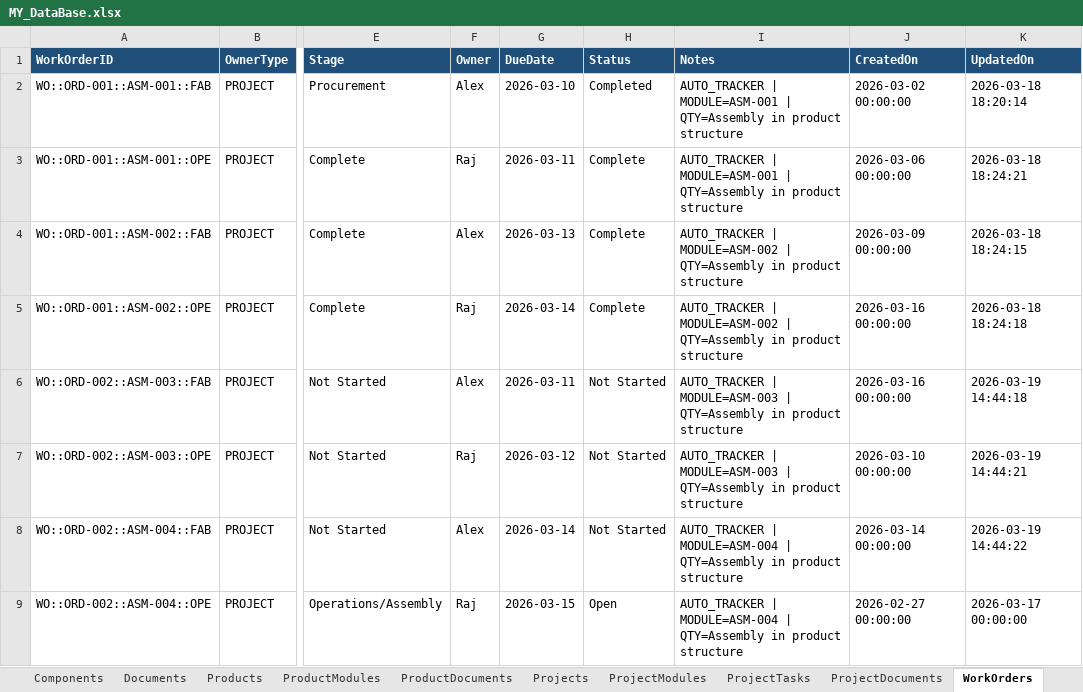
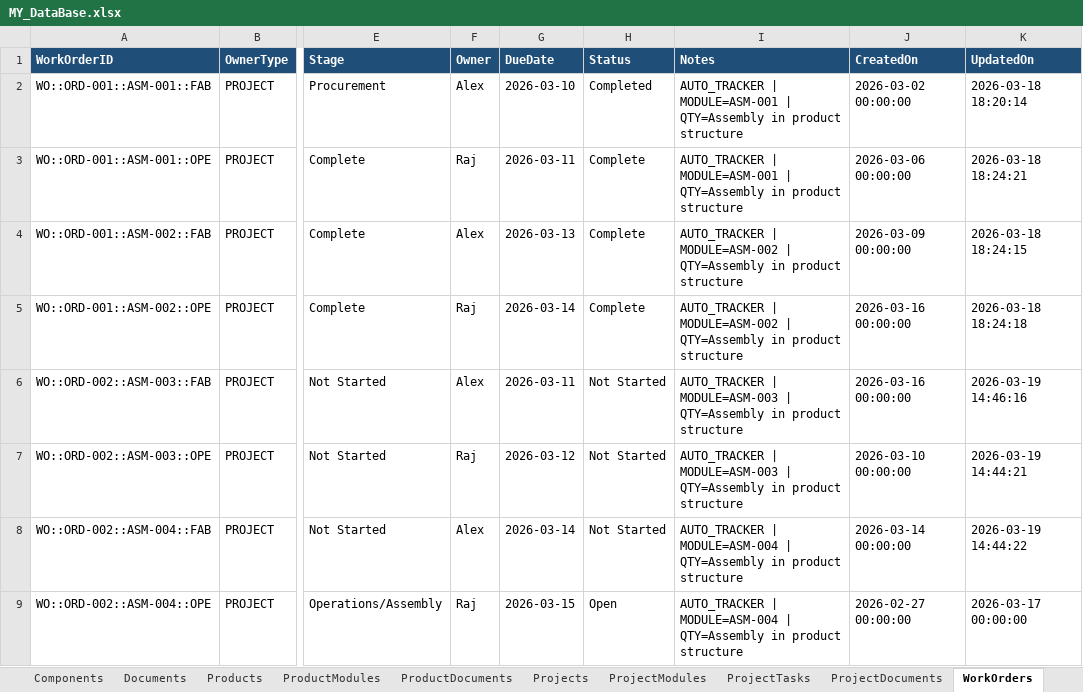
Before and after one commit to ipsachin/ERP-APP, an Excel workbook: workspace/data/MY_DataBase.xlsx, sheet WorkOrders, drawn as a sheet; only a part is shown, gaps mark what is left out; values as stored, in another font and other column widths than the file's, no borders; table styles not drawn; the diff names each change by its address in the sheet, - before the commit and + after, or states it on an @@ line.

```diff
--- a/workspace/data/MY_DataBase.xlsx (sheet WorkOrders)
+++ b/workspace/data/MY_DataBase.xlsx (sheet WorkOrders)
-K6 (UpdatedOn): 2026-03-19 14:44:18
+K6 (UpdatedOn): 2026-03-19 14:46:16
```
Also changed, not shown: sheet ProjectTasks, sheet ProjectModules.
